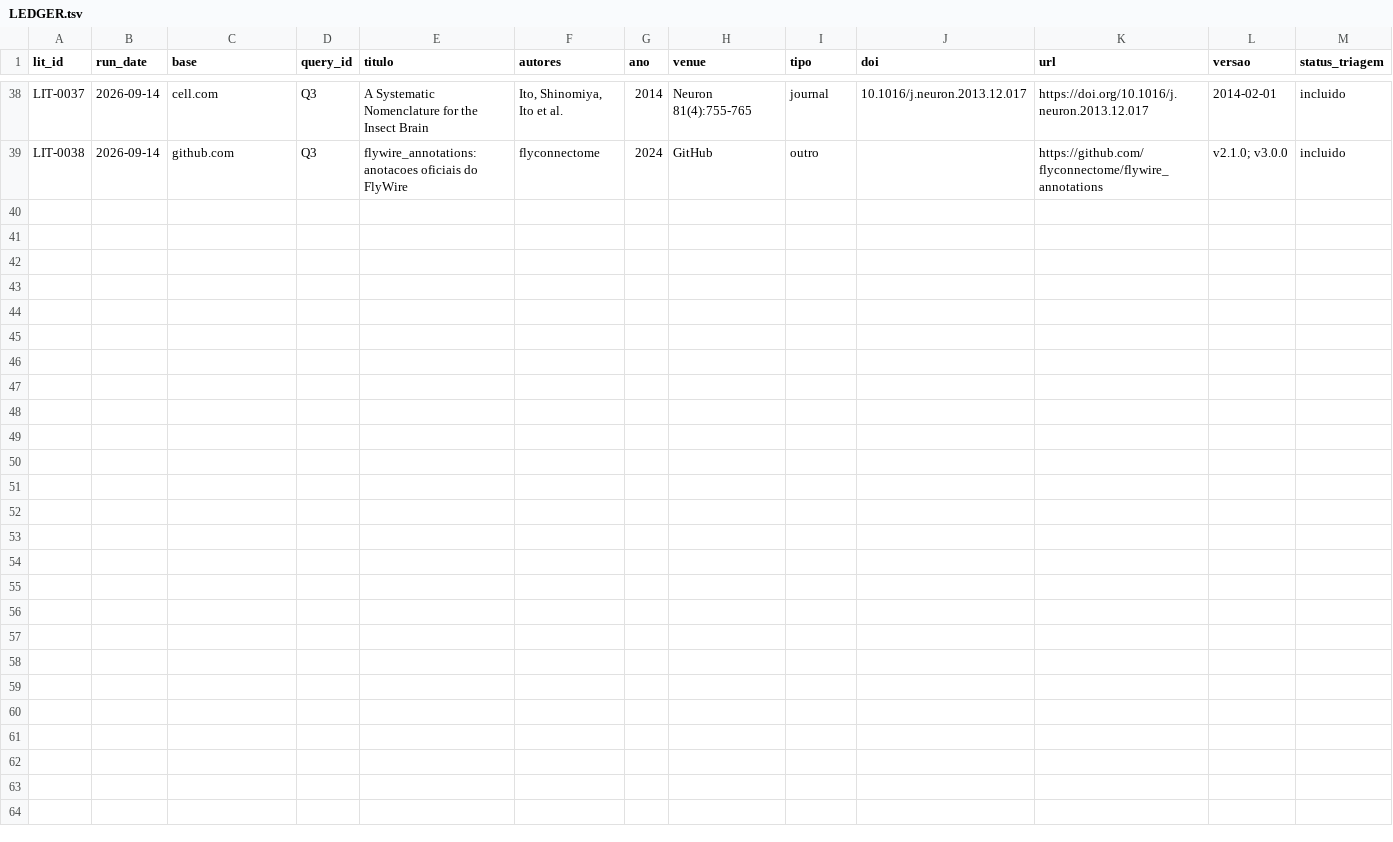
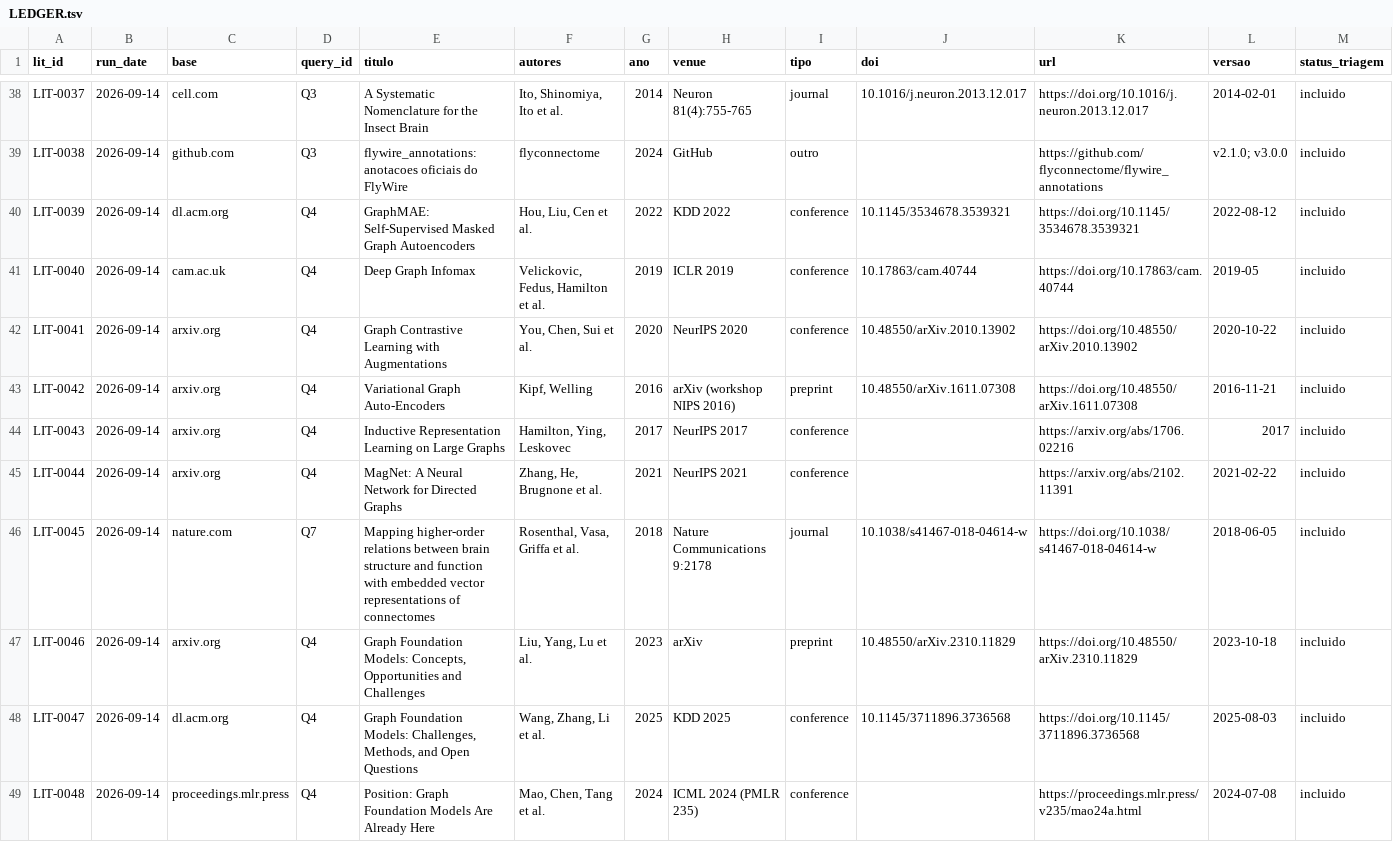
Before and after one commit to AlexandreZanata/abu-mosca, a TSV file: research/literature/LEDGER.tsv, drawn as a sheet; only a part is shown, gaps mark what is left out; rows hold the shown columns only; the diff names each change by its address in the sheet, - before the commit and + after, or states it on an @@ line.

Commit message:
fase L05: revisar SSL e embeddings de grafo

```diff
--- a/research/literature/LEDGER.tsv
+++ b/research/literature/LEDGER.tsv
+row 40: LIT-0039 | 2026-09-14 | dl.acm.org | Q4 | GraphMAE: Self-Supervised Masked Graph Autoencoders | Hou, Liu, Cen et al. | 2022 | KDD 2022 | conference | 10.1145/3534678.3539321 | https://doi.org/10.1145/3534678.3539321 | 2022-08-12 | incluido
+row 41: LIT-0040 | 2026-09-14 | cam.ac.uk | Q4 | Deep Graph Infomax | Velickovic, Fedus, Hamilton et al. | 2019 | ICLR 2019 | conference | 10.17863/cam.40744 | https://doi.org/10.17863/cam.40744 | 2019-05 | incluido
+row 42: LIT-0041 | 2026-09-14 | arxiv.org | Q4 | Graph Contrastive Learning with Augmentations | You, Chen, Sui et al. | 2020 | NeurIPS 2020 | conference | 10.48550/arXiv.2010.13902 | https://doi.org/10.48550/arXiv.2010.13902 | 2020-10-22 | incluido
+row 43: LIT-0042 | 2026-09-14 | arxiv.org | Q4 | Variational Graph Auto-Encoders | Kipf, Welling | 2016 | arXiv (workshop NIPS 2016) | preprint | 10.48550/arXiv.1611.07308 | https://doi.org/10.48550/arXiv.1611.07308 | 2016-11-21 | incluido
+row 44: LIT-0043 | 2026-09-14 | arxiv.org | Q4 | Inductive Representation Learning on Large Graphs | Hamilton, Ying, Leskovec | 2017 | NeurIPS 2017 | conference |  | https://arxiv.org/abs/1706.02216 | 2017 | incluido
+row 45: LIT-0044 | 2026-09-14 | arxiv.org | Q4 | MagNet: A Neural Network for Directed Graphs | Zhang, He, Brugnone et al. | 2021 | NeurIPS 2021 | conference |  | https://arxiv.org/abs/2102.11391 | 2021-02-22 | incluido
+row 46: LIT-0045 | 2026-09-14 | nature.com | Q7 | Mapping higher-order relations between brain structure and function with embedded vector representations of connectomes | Rosenthal, Vasa, Griffa et al. | 2018 | Nature Communications 9:2178 | journal | 10.1038/s41467-018-04614-w | https://doi.org/10.1038/s41467-018-04614-w | 2018-06-05 | incluido
+row 47: LIT-0046 | 2026-09-14 | arxiv.org | Q4 | Graph Foundation Models: Concepts, Opportunities and Challenges | Liu, Yang, Lu et al. | 2023 | arXiv | preprint | 10.48550/arXiv.2310.11829 | https://doi.org/10.48550/arXiv.2310.11829 | 2023-10-18 | incluido
+row 48: LIT-0047 | 2026-09-14 | dl.acm.org | Q4 | Graph Foundation Models: Challenges, Methods, and Open Questions | Wang, Zhang, Li et al. | 2025 | KDD 2025 | conference | 10.1145/3711896.3736568 | https://doi.org/10.1145/3711896.3736568 | 2025-08-03 | incluido
+row 49: LIT-0048 | 2026-09-14 | proceedings.mlr.press | Q4 | Position: Graph Foundation Models Are Already Here | Mao, Chen, Tang et al. | 2024 | ICML 2024 (PMLR 235) | conference |  | https://proceedings.mlr.press/v235/mao24a.html | 2024-07-08 | incluido
```
Also changed, not shown: research/literature/QUERY-LOG.tsv, 3 other files.
